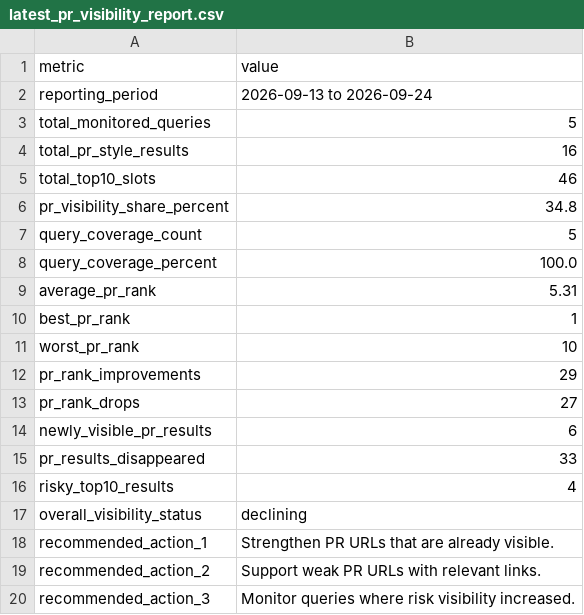
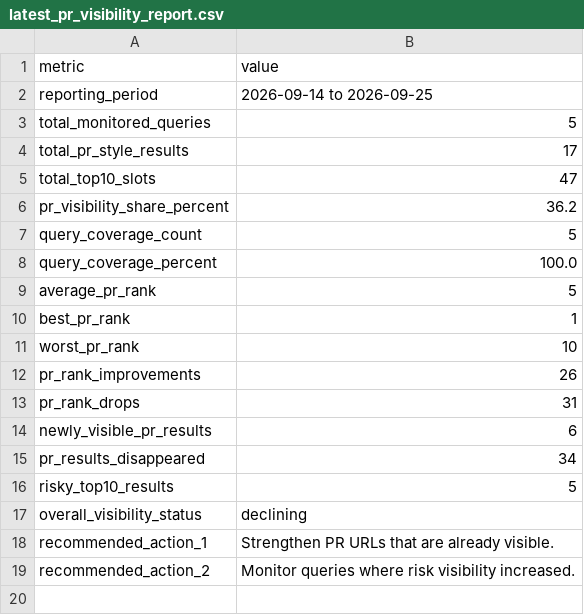
Before and after one commit to evgeniy-zelenyiy/serp-monitor-D, a CSV file: docs/reports/pr_visibility/latest_pr_visibility_report.csv, drawn as a sheet.

```diff
--- a/docs/reports/pr_visibility/latest_pr_visibility_report.csv
+++ b/docs/reports/pr_visibility/latest_pr_visibility_report.csv
@@ -1,20 +1,19 @@
 metric,value
-reporting_period,2026-09-13 to 2026-09-24
+reporting_period,2026-09-14 to 2026-09-25
 total_monitored_queries,5
-total_pr_style_results,16
-total_top10_slots,46
-pr_visibility_share_percent,34.8
+total_pr_style_results,17
+total_top10_slots,47
+pr_visibility_share_percent,36.2
 query_coverage_count,5
 query_coverage_percent,100.0
-average_pr_rank,5.31
+average_pr_rank,5
 best_pr_rank,1
 worst_pr_rank,10
-pr_rank_improvements,29
-pr_rank_drops,27
+pr_rank_improvements,26
+pr_rank_drops,31
 newly_visible_pr_results,6
-pr_results_disappeared,33
-risky_top10_results,4
+pr_results_disappeared,34
+risky_top10_results,5
 overall_visibility_status,declining
 recommended_action_1,Strengthen PR URLs that are already visible.
-recommended_action_2,Support weak PR URLs with relevant links.
-recommended_action_3,Monitor queries where risk visibility increased.
+recommended_action_2,Monitor queries where risk visibility increased.
```
Also changed, not shown: reports/pr_visibility/latest_pr_visibility_report.csv, 10 other files.
